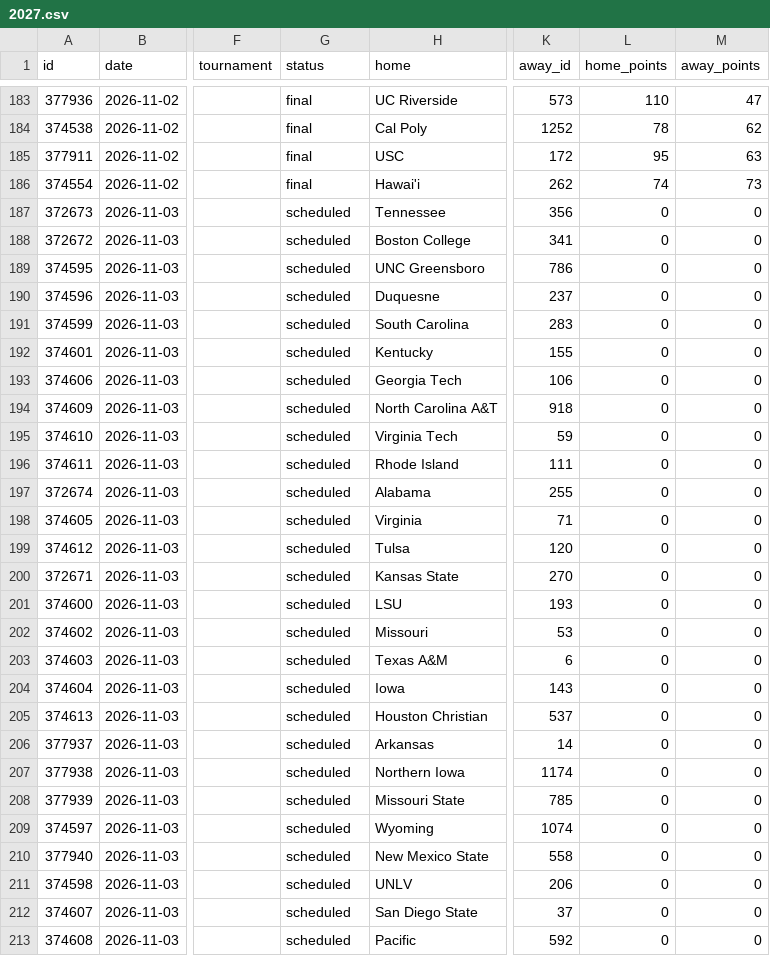
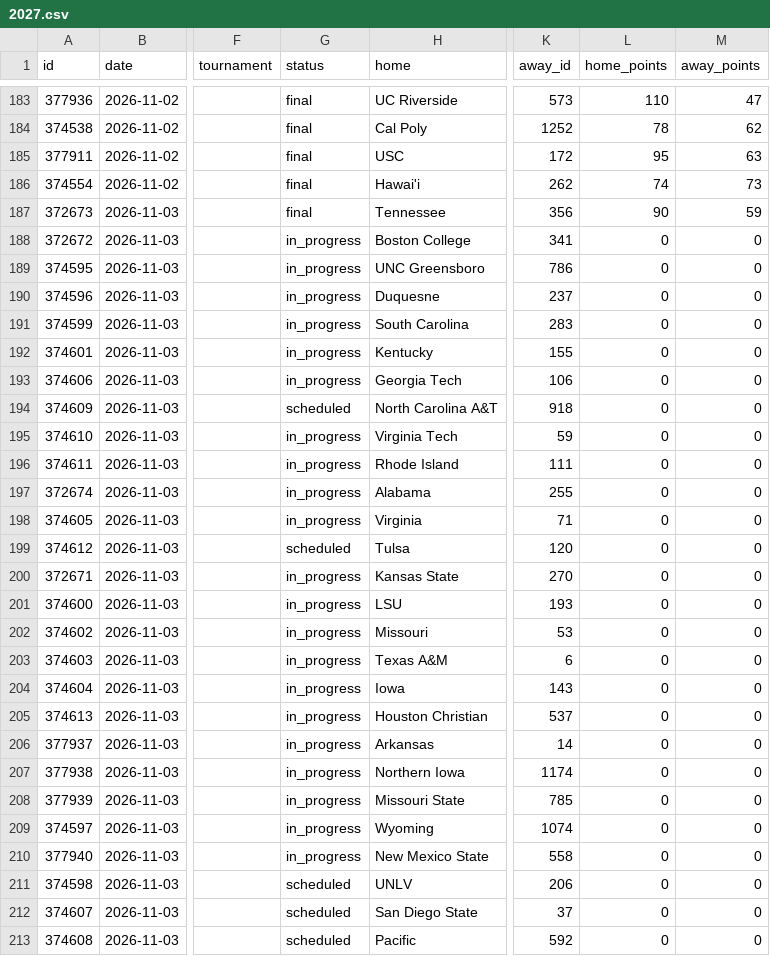
Before and after one commit to rjr5021/college-basketball-belt, a CSV file: data/games/2027.csv, drawn as a sheet; only a part is shown, gaps mark what is left out; the diff names each change by its address in the sheet, - before the commit and + after, or states it on an @@ line.

```diff
--- a/data/games/2027.csv
+++ b/data/games/2027.csv
-G187 (status): scheduled
+G187 (status): final
-L187 (home_points): 0
+L187 (home_points): 90
-M187 (away_points): 0
+M187 (away_points): 59
-G188:G193 (status): scheduled
+G188:G193 (status): in_progress
-G195:G198 (status): scheduled
+G195:G198 (status): in_progress
-G200:G210 (status): scheduled
+G200:G210 (status): in_progress
```
Also changed, not shown: data/women/games/2027.csv.
